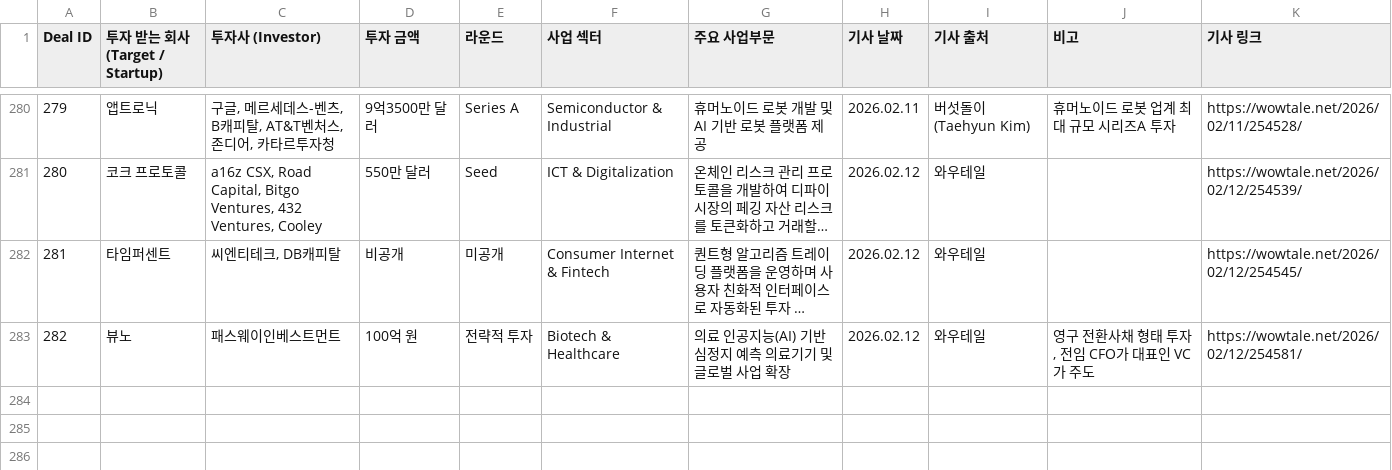
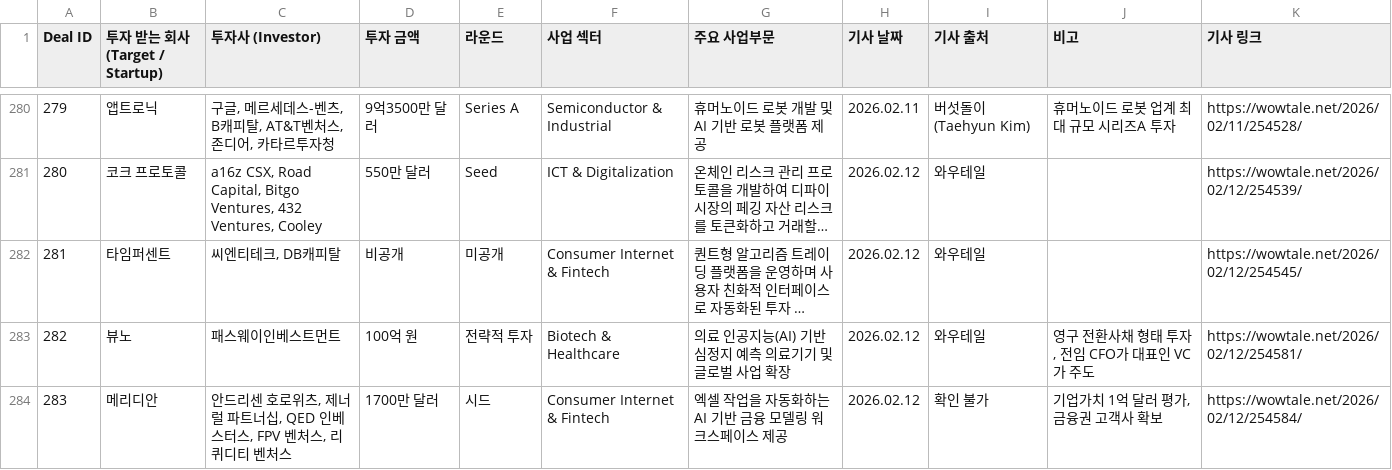
Before and after one commit to LFIntern/VC-News, a CSV file: wowtale_deals.csv, drawn as a sheet; only a part is shown, gaps mark what is left out; long unchanged cells end in …; the diff names each change by its address in the sheet, - before the commit and + after, or states it on an @@ line.

```diff
--- a/wowtale_deals.csv
+++ b/wowtale_deals.csv
+row 284: 283 | 메리디안 | 안드리센 호로위츠, 제너럴 파트너십, QED 인베스터스, FPV 벤처스, 리퀴디티 벤처스 | 1700만 달러 | 시드 | Consumer Internet & Fintech | 엑셀 작업을 자동화하는 AI 기반 금융 모델링 워크스페이스 제공 | 2026.02.12 | 확인 불가 | 기업가치 1억 달러 평가, 금융권 고객사 확보 | https://wowtale.net/2026/02/12/254584/
```
Also changed, not shown: wowtale_latest.csv.
